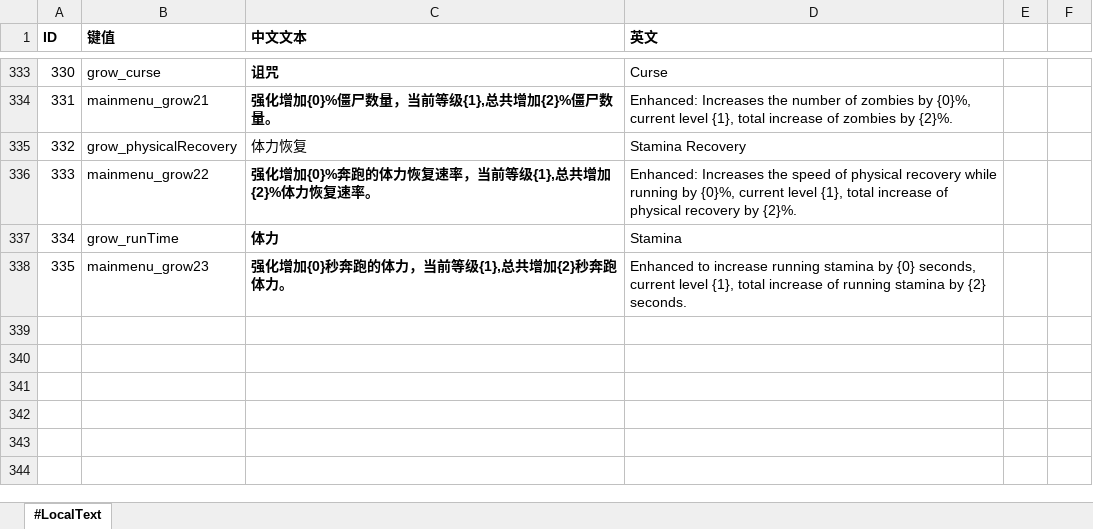
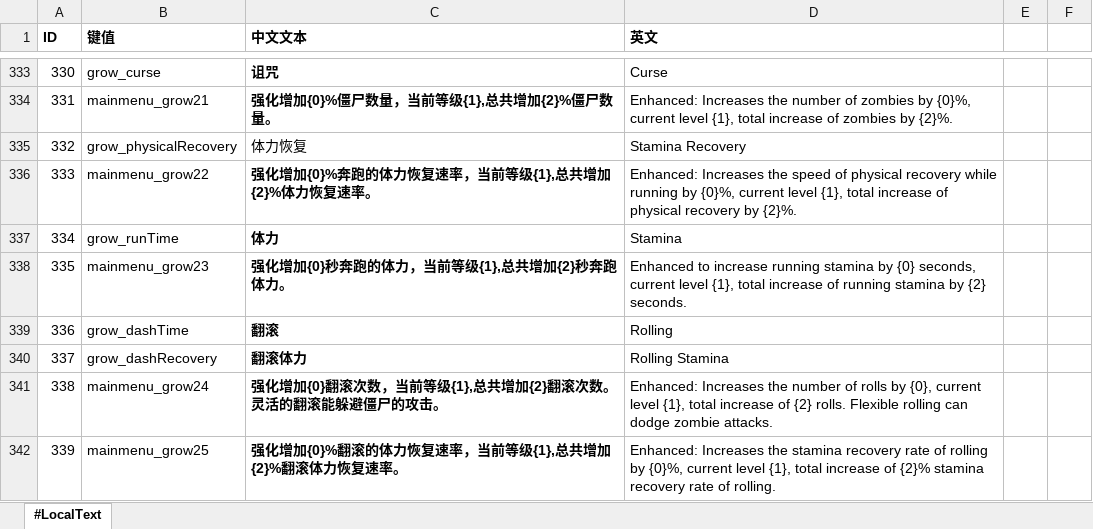
Before and after one commit to aa1345171901/Crazy-Dave-Bad-Adventure, an Excel workbook: ExcelToCs/配置/文本配置表.xlsx, sheet #LocalText, drawn as a sheet; only a part is shown, gaps mark what is left out; values as stored, in another font and other column widths than the file's, no borders; the diff names each change by its address in the sheet, - before the commit and + after, or states it on an @@ line.

```diff
--- a/ExcelToCs/配置/文本配置表.xlsx (sheet #LocalText)
+++ b/ExcelToCs/配置/文本配置表.xlsx (sheet #LocalText)
+row 339: 336 | grow_dashTime | 翻滚 | Rolling
+row 340: 337 | grow_dashRecovery | 翻滚体力 | Rolling Stamina
+row 341: 338 | mainmenu_grow24 | 强化增加{0}翻滚次数，当前等级{1},总共增加{2}翻滚次数。灵活的翻滚能躲避僵尸的攻击。 | Enhanced: Increases the number of rolls by {0}, current level {1}, total increase of {2} rolls. Flexible rolling can dodge zombie attacks.
+row 342: 339 | mainmenu_grow25 | 强化增加{0}%翻滚的体力恢复速率，当前等级{1},总共增加{2}%翻滚体力恢复速率。 | Enhanced: Increases the stamina recovery rate of rolling by {0}%, current level {1}, total increase of {2}% stamina recovery rate of rolling.
```
Also changed, not shown: ExcelToCs/配置/局外养成配置表.xlsx, 13 other files.
